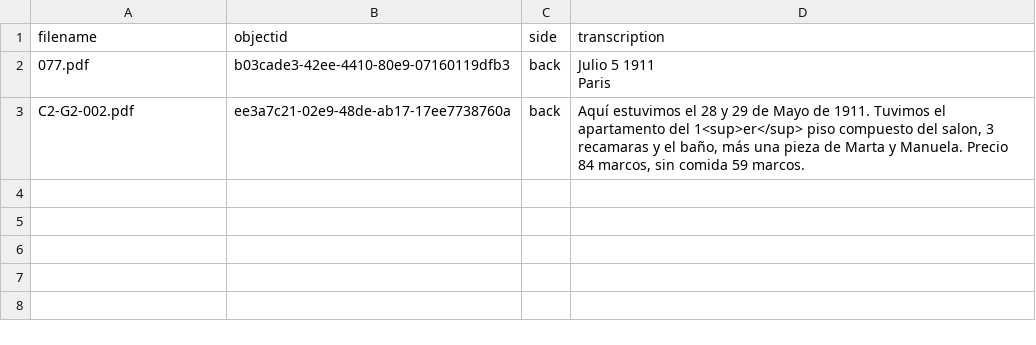
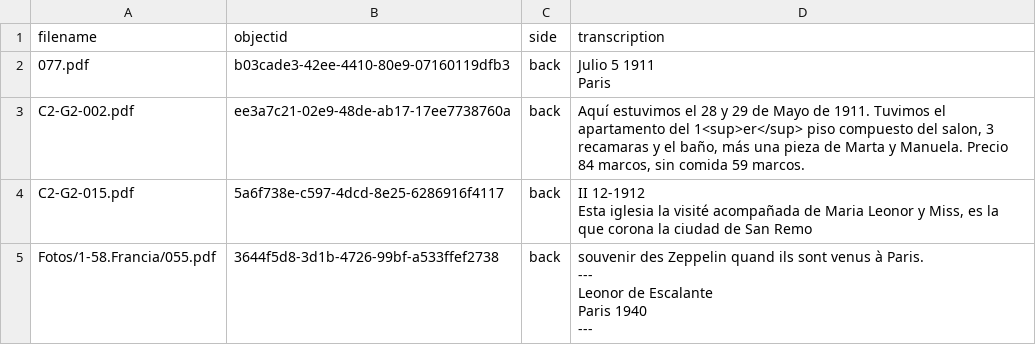
Before and after one commit to jairomelo/NOI, a CSV file: code/manual/transcriptions.csv, drawn as a sheet.

Commit message:
new transcription

```diff
--- a/code/manual/transcriptions.csv
+++ b/code/manual/transcriptions.csv
@@ -4 +4,13 @@ Paris"
 C2-G2-002.pdf,ee3a7c21-02e9-48de-ab17-17ee7738760a,back,"Aquí estuvimos el 28 y 29 de Mayo de 1911. Tuvimos el apartamento del 1<sup>er</sup> piso compuesto del salon, 3 recamaras y el baño, más una pieza de Marta y Manuela. Precio 84 marcos, sin comida 59 marcos."
+C2-G2-015.pdf,5a6f738e-c597-4dcd-8e25-6286916f4117,back,"II 12-1912
+
+Esta iglesia la visité acompañada de Maria Leonor y Miss, es la que corona la ciudad de San Remo"
+Fotos/1-58.Francia/055.pdf,3644f5d8-3d1b-4726-99bf-a533ffef2738,back,"souvenir des Zeppelin quand ils sont venus à Paris.
+
+---
+
+Leonor de Escalante
+
+Paris 1940
+
+---"
```
Also changed, not shown: data/processed/consolidated_data.csv, 1 other file.
